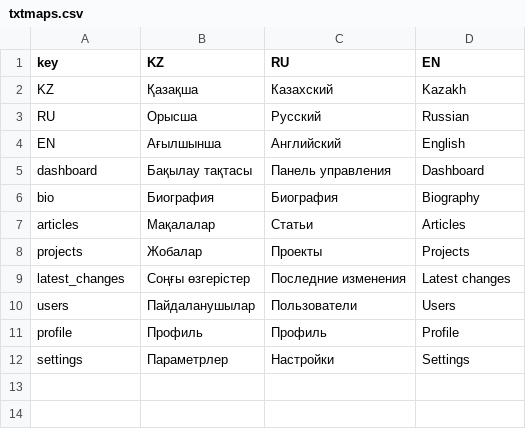
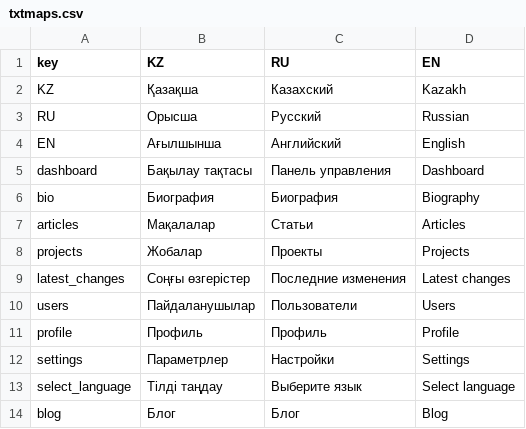
Before and after one commit to nnniyaz/blog, a CSV file: crm/txtmaps.csv, drawn as a sheet.

Commit message:
BLOG-30 Add page header to layout

```diff
--- a/crm/txtmaps.csv
+++ b/crm/txtmaps.csv
@@ -12 +12,3 @@
 "settings","Параметрлер","Настройки","Settings"
+"select_language","Тілді таңдау","Выберите язык","Select language"
+"blog","Блог","Блог","Blog"
```
Also changed, not shown: 7 other files.
